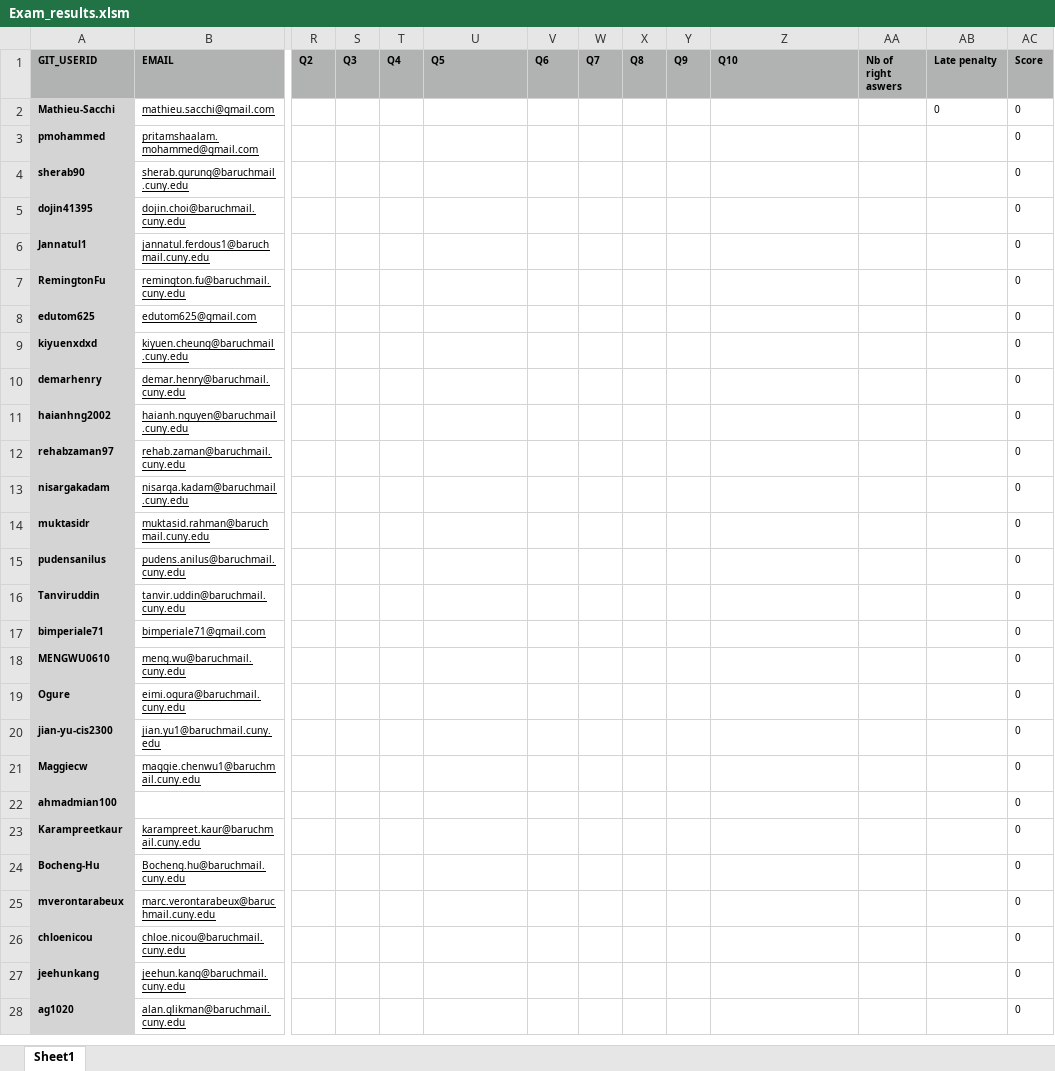
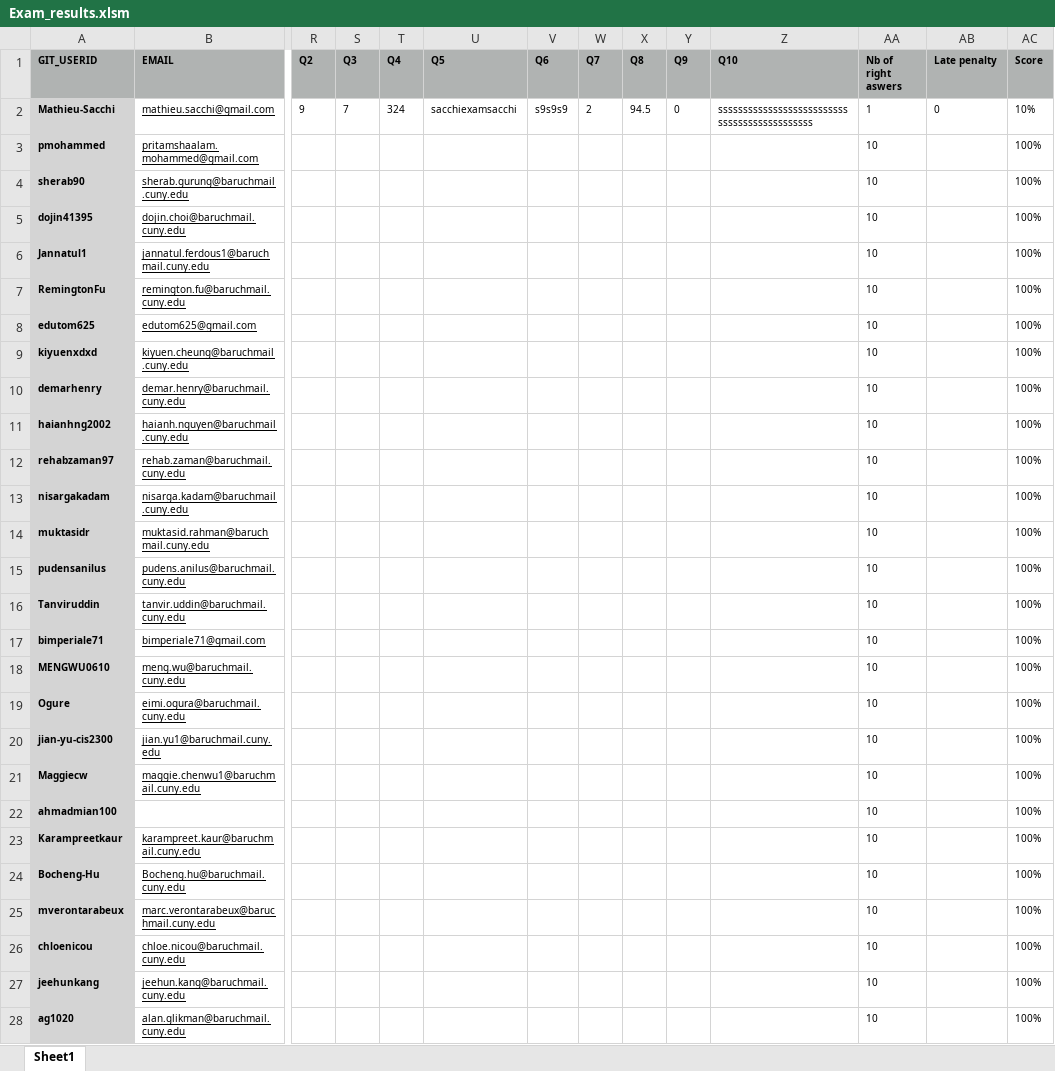
Before and after one commit to Mathieu-Sacchi/Exam, an Excel workbook: Exam_results.xlsm, sheet Sheet1, drawn as a sheet; only a part is shown, gaps mark what is left out; values as stored, in another font and other column widths than the file's, no borders; removed rows and columns are numbered as before the commit, all else as after; rows hold the shown columns only; the diff covers the shown part only; the diff names each change by its address in the sheet, - before the commit and + after, or states it on an @@ line.

```diff
--- a/Exam_results.xlsm (sheet Sheet1)
+++ b/Exam_results.xlsm (sheet Sheet1)
-row 2: Mathieu-Sacchi | mathieu.sacchi@gmail.com |  |  |  |  |  |  |  |  |  |  | 0 | 0
+row 2: Mathieu-Sacchi | mathieu.sacchi@gmail.com | 9 | 7 | 324 | sacchiexamsacchi | s9s9s9 | 2 | 94.5 | 0 | sssssssssssssssssssssssssssssssssssssssssssss | 1 | 0 | 10%
-AA3:AA28 (Nb of right aswers): (empty)
+AA3:AA28 (Nb of right aswers): 10
-AC3:AC28 (Score): 0
+AC3:AC28 (Score): 100%
```
Also changed, not shown: other rows of this sheet, Exam_results_computed.xlsm.
